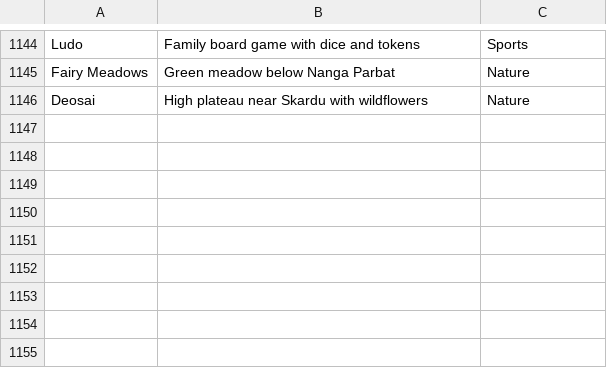
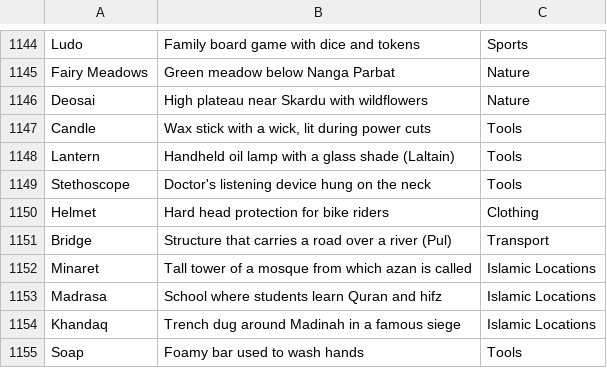
Before and after one commit to theshabab/jorbox, a CSV file: data/seed/data/game1.csv, drawn as a sheet; only a part is shown, gaps mark what is left out; the diff names each change by its address in the sheet, - before the commit and + after, or states it on an @@ line.

```diff
--- a/data/seed/data/game1.csv
+++ b/data/seed/data/game1.csv
+row 1147: Candle | Wax stick with a wick, lit during power cuts | Tools
+row 1148: Lantern | Handheld oil lamp with a glass shade (Laltain) | Tools
+row 1149: Stethoscope | Doctor's listening device hung on the neck | Tools
+row 1150: Helmet | Hard head protection for bike riders | Clothing
+row 1151: Bridge | Structure that carries a road over a river (Pul) | Transport
+row 1152: Minaret | Tall tower of a mosque from which azan is called | Islamic Locations
+row 1153: Madrasa | School where students learn Quran and hifz | Islamic Locations
+row 1154: Khandaq | Trench dug around Madinah in a famous siege | Islamic Locations
+row 1155: Soap | Foamy bar used to wash hands | Tools
```
Also changed, not shown: 3 other files.
